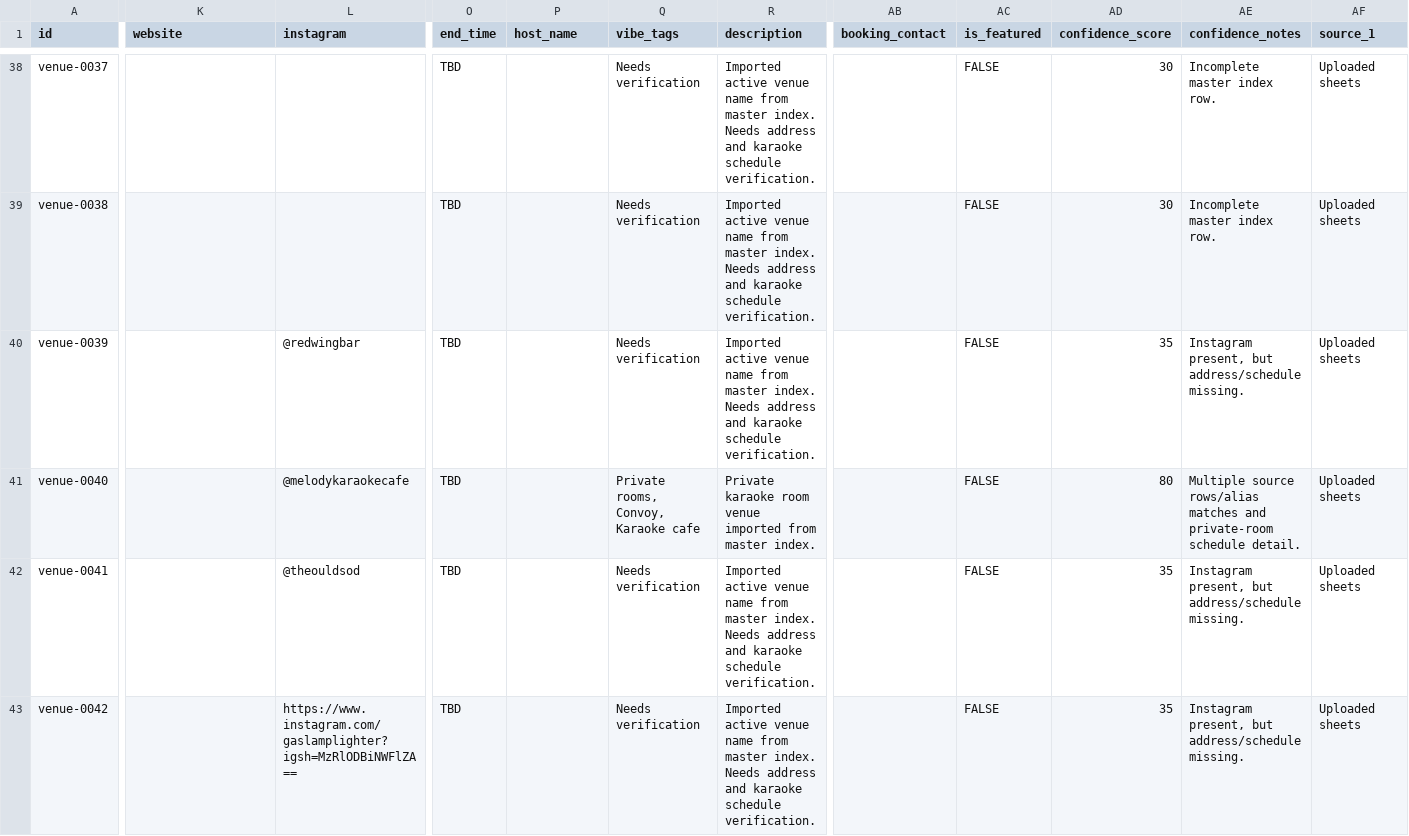
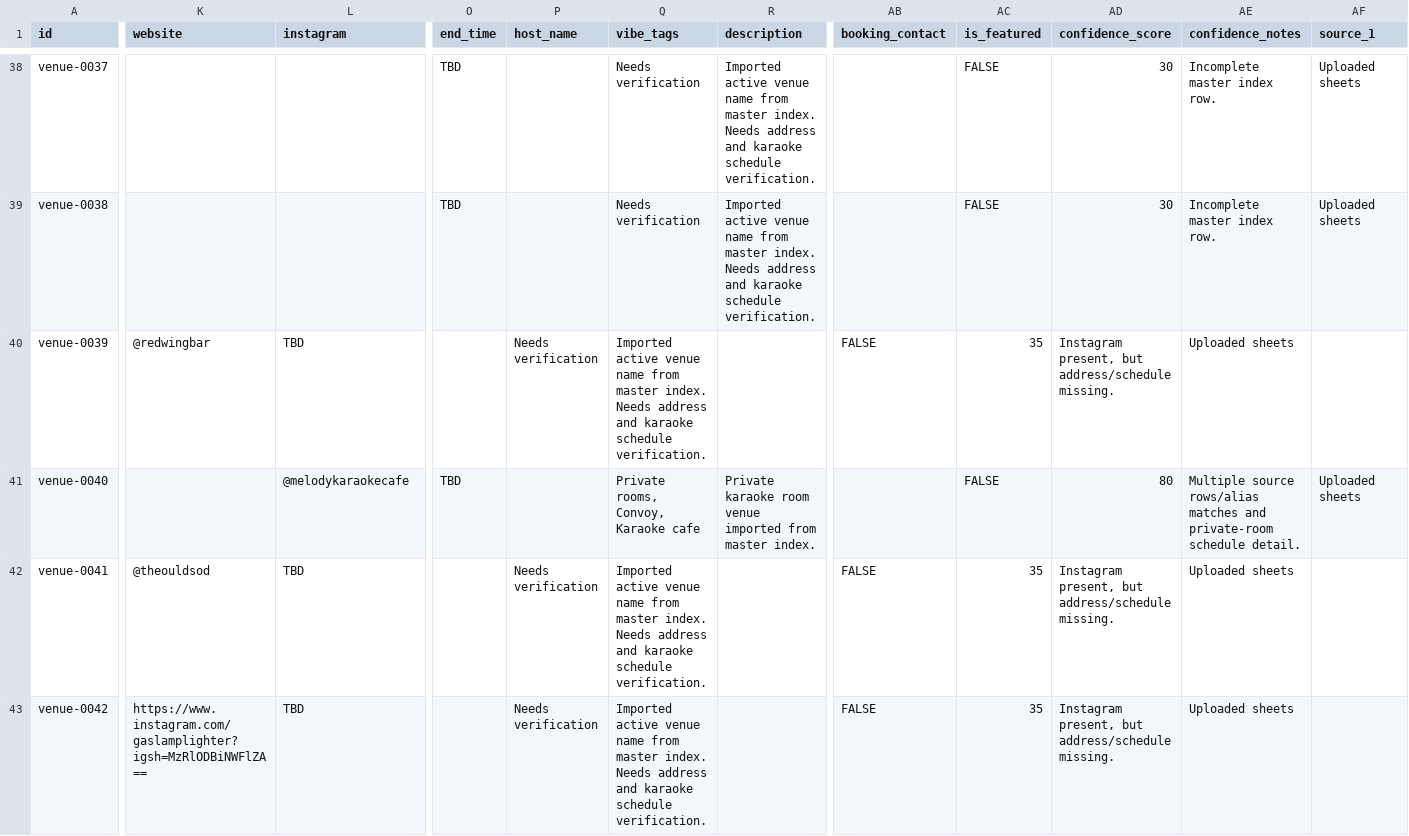
Before and after one commit to whiteinkcreates/singhub, a TSV file: public/data/venues.tsv, drawn as a sheet; only a part is shown, gaps mark what is left out; the diff covers the shown part only; the diff names each change by its address in the sheet, - before the commit and + after, or states it on an @@ line.

Commit message:
Clean JT Tavern venue source data

```diff
--- a/public/data/venues.tsv
+++ b/public/data/venues.tsv
-K40 (website): (empty)
+K40 (website): @redwingbar
-L40 (instagram): @redwingbar
+L40 (instagram): TBD
-O40 (end_time): TBD
+O40 (end_time): (empty)
-P40 (host_name): (empty)
+P40 (host_name): Needs verification
-Q40 (vibe_tags): Needs verification
+Q40 (vibe_tags): Imported active venue name from master index. Needs address and karaoke schedule verification.
-R40 (description): Imported active venue name from master index. Needs address and karaoke schedule verification.
+R40 (description): (empty)
-AB40 (booking_contact): (empty)
+AB40 (booking_contact): FALSE
-AC40 (is_featured): FALSE
+AC40 (is_featured): 35
-AD40 (confidence_score): 35
+AD40 (confidence_score): Instagram present, but address/schedule missing.
-AE40 (confidence_notes): Instagram present, but address/schedule missing.
+AE40 (confidence_notes): Uploaded sheets
-AF40 (source_1): Uploaded sheets
+AF40 (source_1): (empty)
-K42 (website): (empty)
+K42 (website): @theouldsod
-L42 (instagram): @theouldsod
+L42 (instagram): TBD
-O42:O43 (end_time): TBD
+O42:O43 (end_time): (empty)
-P42:P43 (host_name): (empty)
+P42:P43 (host_name): Needs verification
-Q42:Q43 (vibe_tags): Needs verification
+Q42:Q43 (vibe_tags): Imported active venue name from master index. Needs address and karaoke schedule verification.
-R42:R43 (description): Imported active venue name from master index. Needs address and karaoke schedule verification.
+R42:R43 (description): (empty)
-AB42:AB43 (booking_contact): (empty)
+AB42:AB43 (booking_contact): FALSE
-AC42:AC43 (is_featured): FALSE
+AC42:AC43 (is_featured): 35
-AD42:AD43 (confidence_score): 35
+AD42:AD43 (confidence_score): Instagram present, but address/schedule missing.
-AE42:AE43 (confidence_notes): Instagram present, but address/schedule missing.
+AE42:AE43 (confidence_notes): Uploaded sheets
-AF42:AF43 (source_1): Uploaded sheets
+AF42:AF43 (source_1): (empty)
-K43 (website): (empty)
+K43 (website): https://www.instagram.com/gaslamplighter?igsh=MzRlODBiNWFlZA==
-L43 (instagram): https://www.instagram.com/gaslamplighter?igsh=MzRlODBiNWFlZA==
+L43 (instagram): TBD
```
Also changed, not shown: 70 edited cells elsewhere in this file.
